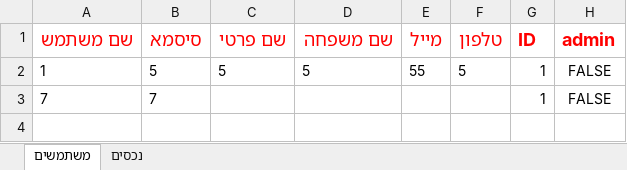
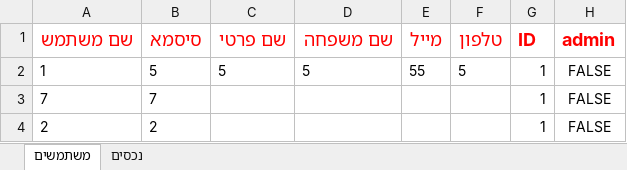
Before and after one commit to yonisho52/ALYS-JavaSwing, an Excel workbook: DataBase.xlsx, sheet משתמשים, drawn as a sheet; values as stored, in another font and other column widths than the file's, no borders; the diff names each change by its address in the sheet, - before the commit and + after, or states it on an @@ line.

```diff
--- a/DataBase.xlsx (sheet משתמשים)
+++ b/DataBase.xlsx (sheet משתמשים)
+row 4: 2 | 2 |  |  |  |  | 1 | FALSE
```
Also changed, not shown: 10 other files.
